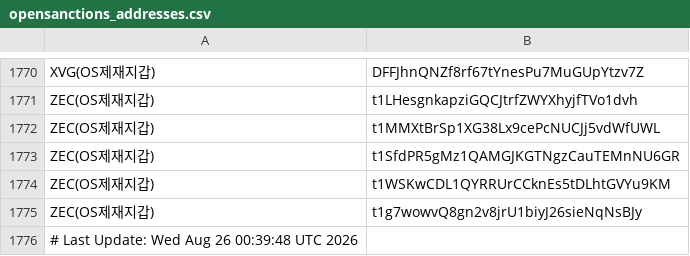
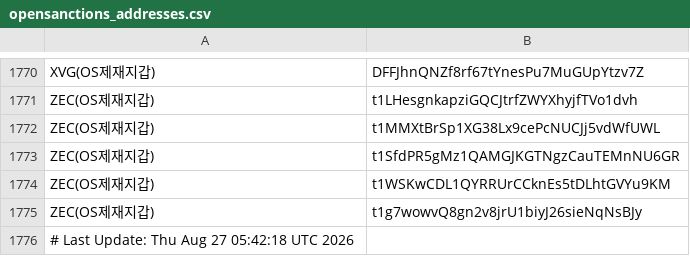
Before and after one commit to kuyongjin/blacklist-wallet-daily-check, a CSV file: opensanctions_addresses.csv, drawn as a sheet; only a part is shown, gaps mark what is left out.

```diff
--- a/opensanctions_addresses.csv
+++ b/opensanctions_addresses.csv
@@ -1775,2 +1775,2 @@ ZEC(OS제재지갑),t1WSKwCDL1QYRRUrCCknEs5tDLhtGVYu9KM
 ZEC(OS제재지갑),t1g7wowvQ8gn2v8jrU1biyJ26sieNqNsBJy
-# Last Update: Wed Aug 26 00:39:48 UTC 2026
+# Last Update: Thu Aug 27 05:42:18 UTC 2026
```
